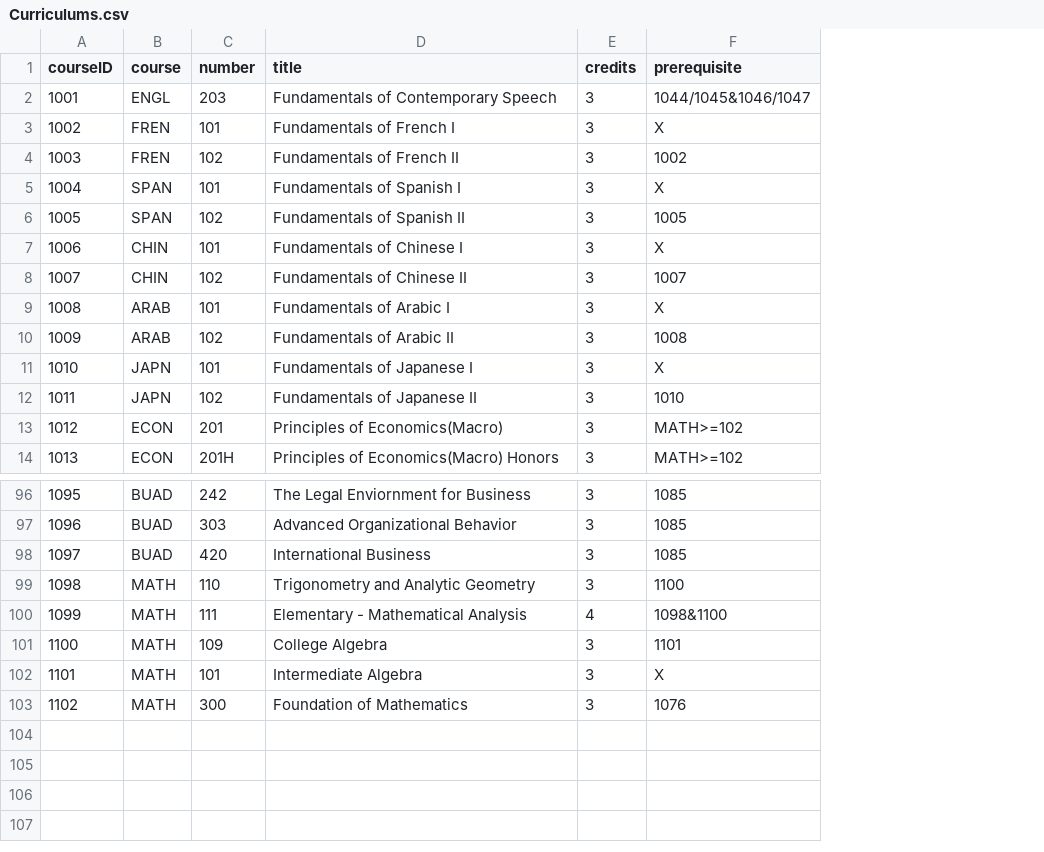
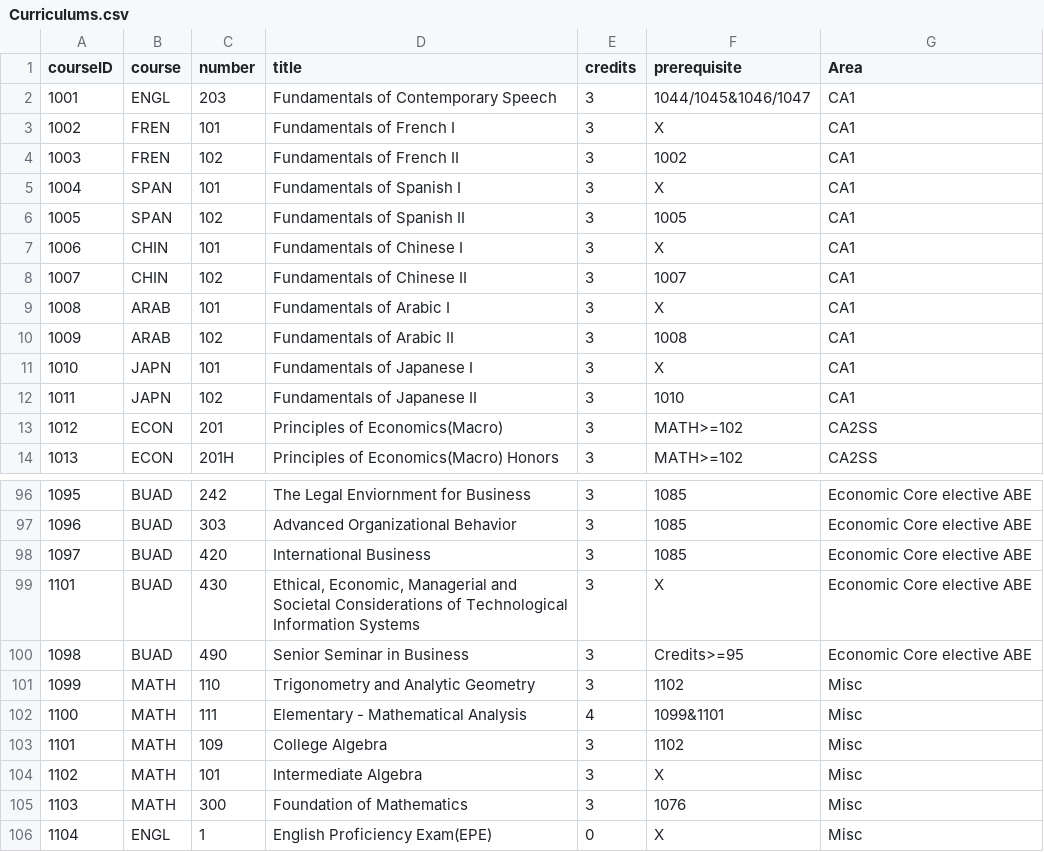
Before and after one commit to Nawaugh03/AdvisingProject, a CSV file: Curriculums.csv, drawn as a sheet; only a part is shown, gaps mark what is left out; addresses are those after the commit; the diff names each change by its address in the sheet, - before the commit and + after, or states it on an @@ line.

```diff
--- a/Curriculums.csv
+++ b/Curriculums.csv
+column G (Area), rows 2-14: CA1 | CA1 | CA1 | CA1 | CA1 | CA1 | CA1 | CA1 | CA1 | CA1 | CA1 | CA2SS | CA2SS; rows 96-98: all Economic Core elective ABE; rows 101-105: all Misc
+row 99: 1101 | BUAD | 430 | Ethical, Economic, Managerial and Societal Considerations of Technological Information Systems | 3 | X | Economic Core elective ABE
+row 100: 1098 | BUAD | 490 | Senior Seminar in Business | 3 | Credits>=95 | Economic Core elective ABE
@@ column A (courseID) renumbered between rows 101 and 105 @@
-F101 (prerequisite): 1100
+F101 (prerequisite): 1102
-F102 (prerequisite): 1098&1100
+F102 (prerequisite): 1099&1101
-F103 (prerequisite): 1101
+F103 (prerequisite): 1102
+row 106: 1104 | ENGL | 1 | English Proficiency Exam(EPE) | 0 | X | Misc
```
Also changed, not shown: 2 other files.
